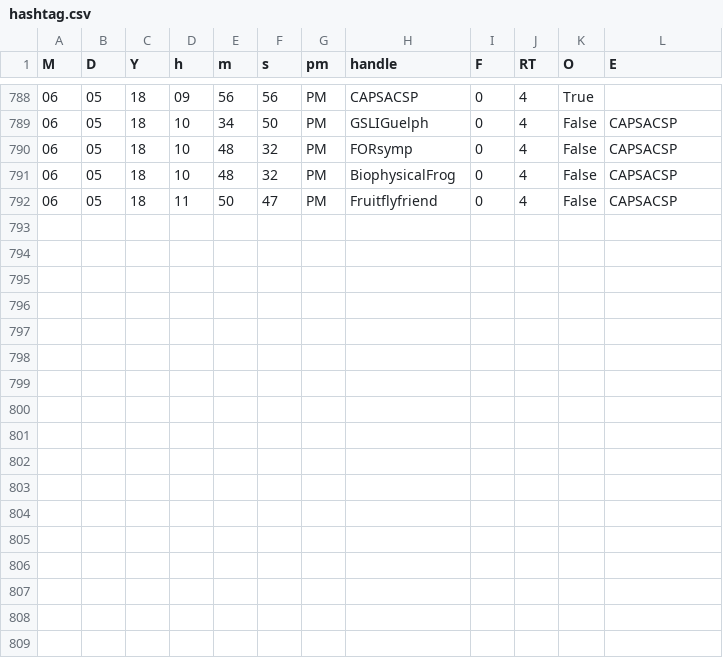
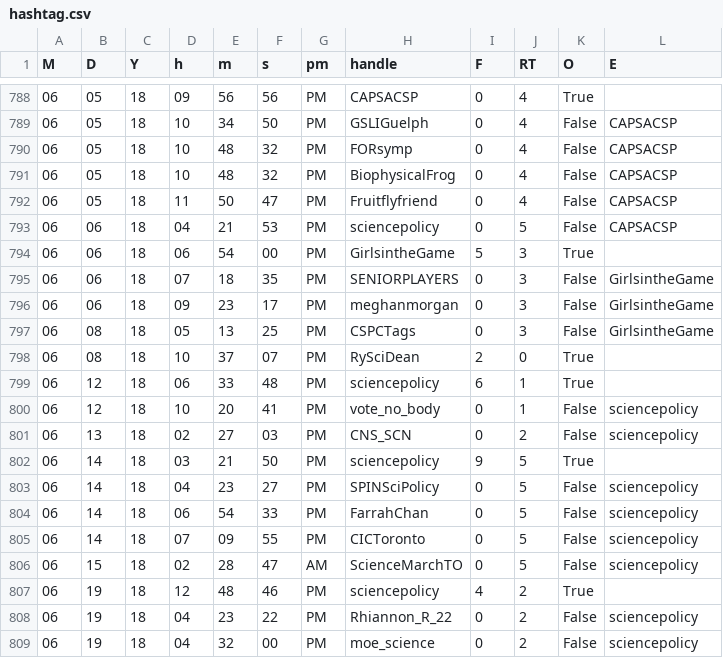
Before and after one commit to aaronjmaxwell/CSPC, a CSV file: data/hashtag.csv, drawn as a sheet; only a part is shown, gaps mark what is left out.

```diff
--- a/data/hashtag.csv
+++ b/data/hashtag.csv
@@ -792 +792,18 @@ M,D,Y,h,m,s,pm,handle,F,RT,O,E
 06,05,18,11,50,47,PM,Fruitflyfriend,0,4,False,CAPSACSP
+06,06,18,04,21,53,PM,sciencepolicy,0,5,False,CAPSACSP
+06,06,18,06,54,00,PM,GirlsintheGame,5,3,True,
+06,06,18,07,18,35,PM,SENIORPLAYERS,0,3,False,GirlsintheGame
+06,06,18,09,23,17,PM,meghanmorgan,0,3,False,GirlsintheGame
+06,08,18,05,13,25,PM,CSPCTags,0,3,False,GirlsintheGame
+06,08,18,10,37,07,PM,RySciDean,2,0,True,
+06,12,18,06,33,48,PM,sciencepolicy,6,1,True,
+06,12,18,10,20,41,PM,vote_no_body,0,1,False,sciencepolicy
+06,13,18,02,27,03,PM,CNS_SCN,0,2,False,sciencepolicy
+06,14,18,03,21,50,PM,sciencepolicy,9,5,True,
+06,14,18,04,23,27,PM,SPINSciPolicy,0,5,False,sciencepolicy
+06,14,18,06,54,33,PM,FarrahChan,0,5,False,sciencepolicy
+06,14,18,07,09,55,PM,CICToronto,0,5,False,sciencepolicy
+06,15,18,02,28,47,AM,ScienceMarchTO,0,5,False,sciencepolicy
+06,19,18,12,48,46,PM,sciencepolicy,4,2,True,
+06,19,18,04,23,22,PM,Rhiannon_R_22,0,2,False,sciencepolicy
+06,19,18,04,32,00,PM,moe_science,0,2,False,sciencepolicy
```
Also changed, not shown: data/activity.csv, 8 other files.
